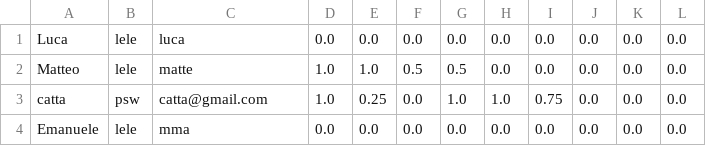
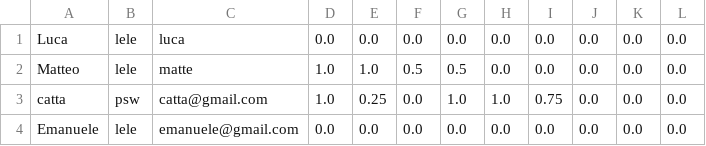
Before and after one commit to EmanueleLippi/Progetto-FX, a CSV file: Learn - program/src/Data/users.csv, drawn as a sheet.

```diff
--- a/Learn - program/src/Data/users.csv
+++ b/Learn - program/src/Data/users.csv
@@ -3,2 +3,2 @@ Matteo,lele,matte,1.0,1.0,0.5,0.5,0.0,0.0,0.0,0.0,0.0
 catta,psw,catta@gmail.com,1.0,0.25,0.0,1.0,1.0,0.75,0.0,0.0,0.0
-Emanuele,lele,mma,0.0,0.0,0.0,0.0,0.0,0.0,0.0,0.0,0.0
+Emanuele,lele,emanuele@gmail.com,0.0,0.0,0.0,0.0,0.0,0.0,0.0,0.0,0.0
```
Also changed, not shown: 1 other file.
